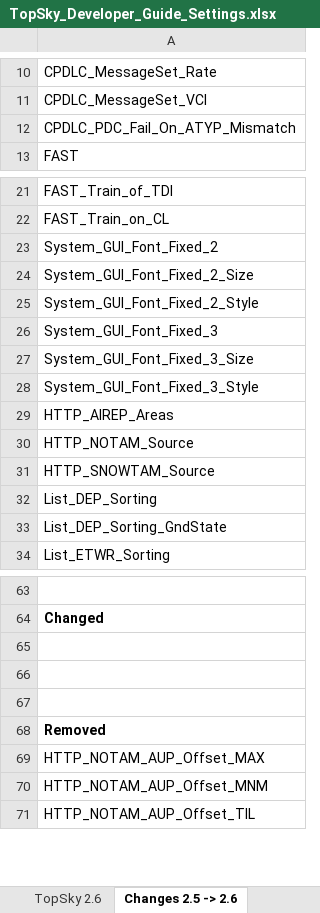
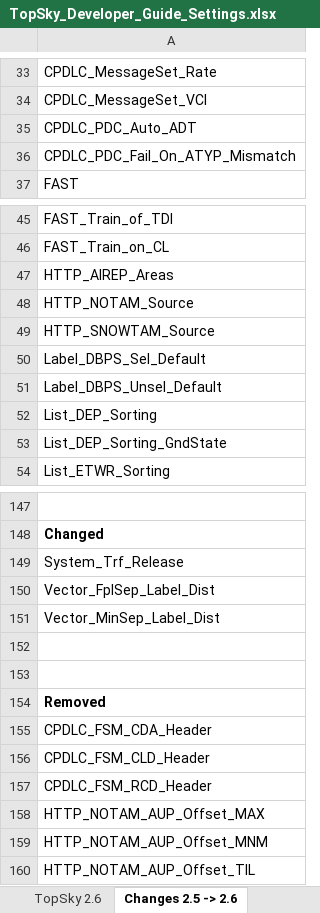
Before and after one commit to pinatacolada/topskylppc, an Excel workbook: LPPC/Plugins/topsky/Documentation/TopSky_Developer_Guide_Settings.xlsx, sheet Changes 2.5 -> 2.6, drawn as a sheet; only a part is shown, gaps mark what is left out; values as stored, in another font and other column widths than the file's, no borders; conditional formats not drawn; addresses are those after the commit; the diff covers the shown part only; the diff names each change by its address in the sheet, - before the commit and + after, or states it on an @@ line.

```diff
--- a/LPPC/Plugins/topsky/Documentation/TopSky_Developer_Guide_Settings.xlsx (sheet Changes 2.5 -> 2.6)
+++ b/LPPC/Plugins/topsky/Documentation/TopSky_Developer_Guide_Settings.xlsx (sheet Changes 2.5 -> 2.6)
+row 35: CPDLC_PDC_Auto_ADT
@@ row 23 moved to row 81: System_GUI_Font_Fixed_2 @@
@@ row 24 moved to row 82: System_GUI_Font_Fixed_2_Size @@
@@ row 25 moved to row 83: System_GUI_Font_Fixed_2_Style @@
@@ row 26 moved to row 84: System_GUI_Font_Fixed_3 @@
@@ row 27 moved to row 85: System_GUI_Font_Fixed_3_Size @@
@@ row 28 moved to row 86: System_GUI_Font_Fixed_3_Style @@
+row 50: Label_DBPS_Sel_Default
+row 51: Label_DBPS_Unsel_Default
-A149: (empty)
+A149: System_Trf_Release
+row 150: Vector_FplSep_Label_Dist
+row 151: Vector_MinSep_Label_Dist
+row 155: CPDLC_FSM_CDA_Header
+row 156: CPDLC_FSM_CLD_Header
+row 157: CPDLC_FSM_RCD_Header
```
Also changed, not shown: 82 added rows and 1 edited cell elsewhere in this sheet, sheet TopSky 2.6, 6 other files.
